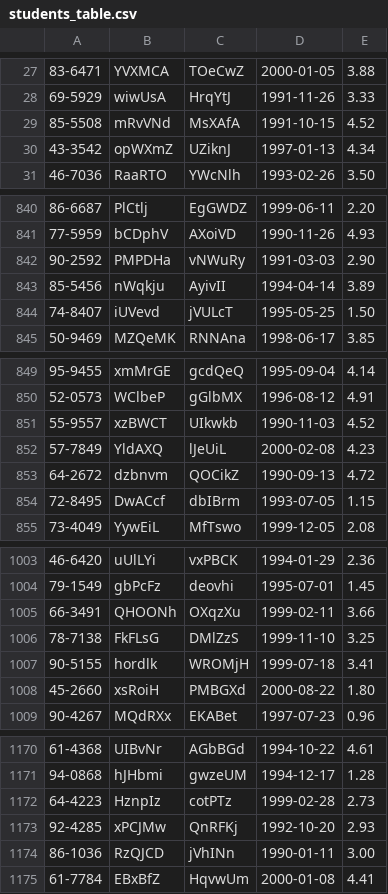
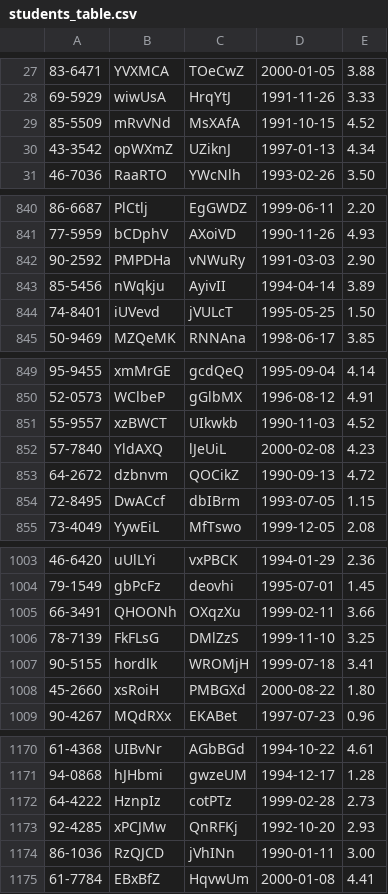
Before and after one commit to Ahmed-Eloraby/DB2Project, a CSV file: src/main/resources/students_table.csv, drawn as a sheet; only a part is shown, gaps mark what is left out; the diff covers the shown part only.

```diff
--- a/src/main/resources/students_table.csv
+++ b/src/main/resources/students_table.csv
@@ -28,3 +28,3 @@
 69-5929,wiwUsA,HrqYtJ,1991-11-26,3.33
-85-5508,mRvVNd,MsXAfA,1991-10-15,4.52
+85-5509,mRvVNd,MsXAfA,1991-10-15,4.52
 43-3542,opWXmZ,UZiknJ,1997-01-13,4.34
@@ -843,3 +843,3 @@
 85-5456,nWqkju,AyivII,1994-04-14,3.89
-74-8407,iUVevd,jVULcT,1995-05-25,1.50
+74-8401,iUVevd,jVULcT,1995-05-25,1.50
 50-9469,MZQeMK,RNNAna,1998-06-17,3.85
@@ -851,3 +851,3 @@
 55-9557,xzBWCT,UIkwkb,1990-11-03,4.52
-57-7849,YldAXQ,lJeUiL,2000-02-08,4.23
+57-7840,YldAXQ,lJeUiL,2000-02-08,4.23
 64-2672,dzbnvm,QOCikZ,1990-09-13,4.72
@@ -1005,3 +1005,3 @@
 66-3491,QHOONh,OXqzXu,1999-02-11,3.66
-78-7138,FkFLsG,DMlZzS,1999-11-10,3.25
+78-7139,FkFLsG,DMlZzS,1999-11-10,3.25
 90-5155,hordlk,WROMjH,1999-07-18,3.41
@@ -1171,3 +1171,3 @@
 94-0868,hJHbmi,gwzeUM,1994-12-17,1.28
-64-4223,HznpIz,cotPTz,1999-02-28,2.73
+64-4222,HznpIz,cotPTz,1999-02-28,2.73
 92-4285,xPCJMw,QnRFKj,1992-10-20,2.93
```
Also changed, not shown: 2 edited cells elsewhere in this file, src/main/resources/courses_table.csv, src/main/resources/pcs_table.csv, 9 other files.
